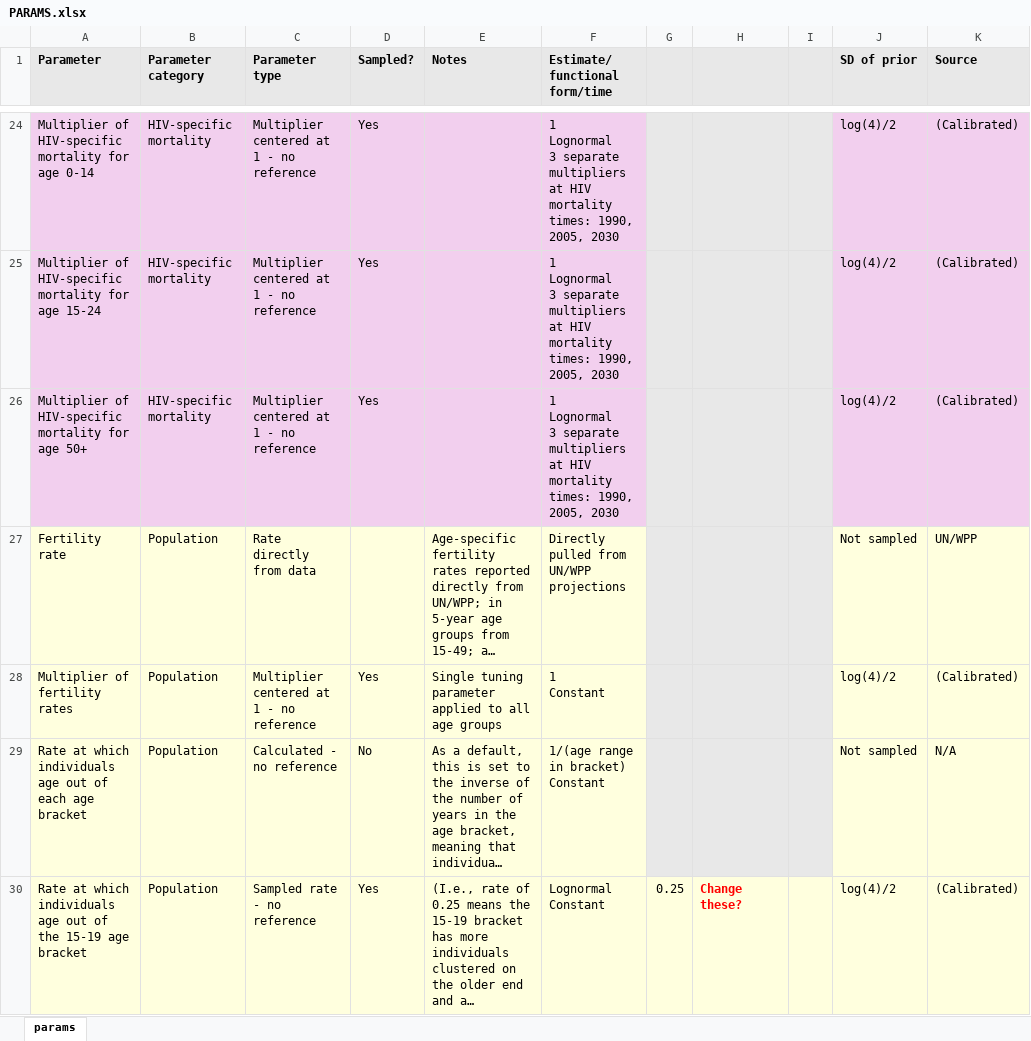
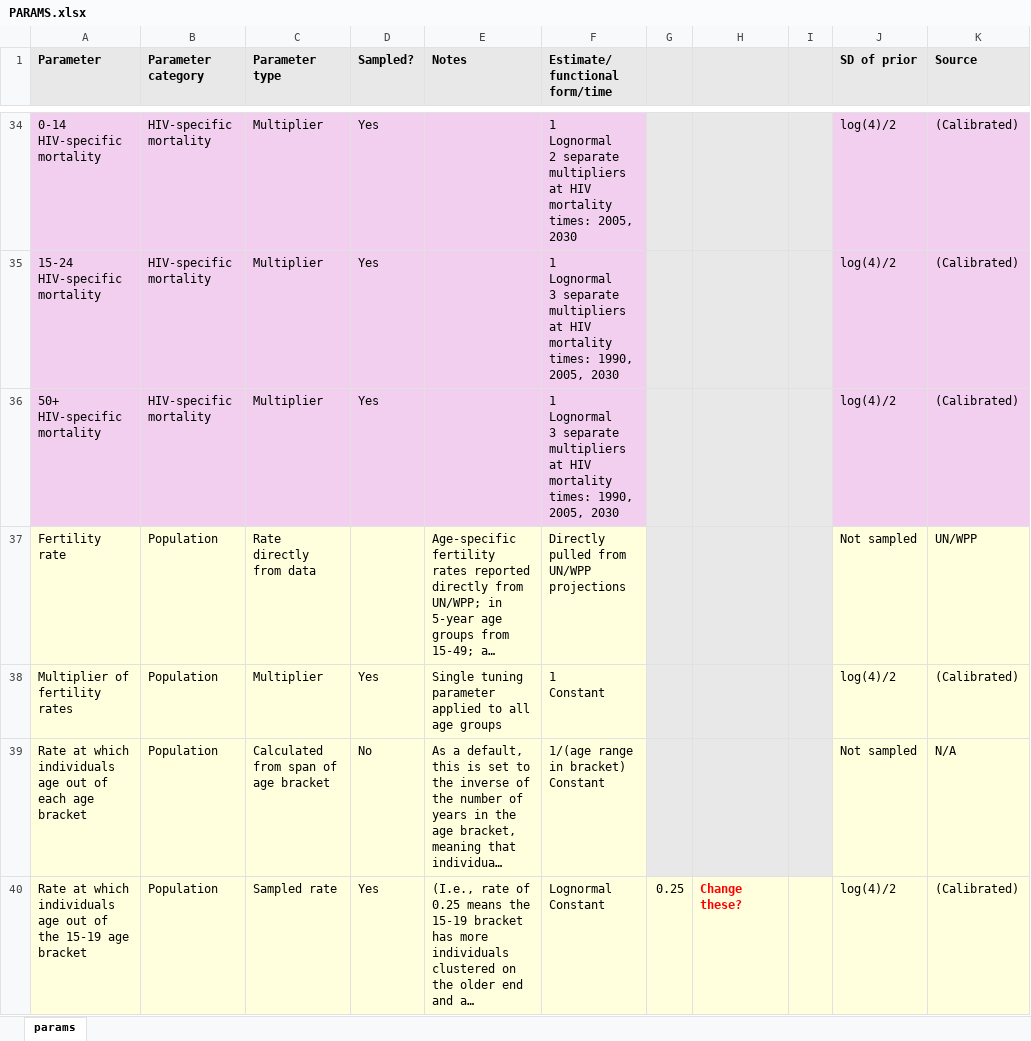
Before and after one commit to mschnure/gmha, an Excel workbook: documentation/PARAMS.xlsx, sheet params, drawn as a sheet; only a part is shown, gaps mark what is left out; long unchanged cells end in …; values as stored, in another font and other column widths than the file's, no borders; addresses are those after the commit; ↵ is a line break in a cell; the diff covers the shown part only; the diff names each change by its address in the sheet, - before the commit and + after, or states it on an @@ line.

Commit message:
scratch/documentation

```diff
--- a/documentation/PARAMS.xlsx (sheet params)
+++ b/documentation/PARAMS.xlsx (sheet params)
-A34 (Parameter): Multiplier of HIV-specific mortality for age 0-14
+A34 (Parameter): 0-14 HIV-specific mortality
-C34:C36 (Parameter type): Multiplier centered at 1 - no reference
+C34:C36 (Parameter type): Multiplier
-F34 (Estimate/ functional form/time): 1 ↵ Lognormal ↵ 3 separate multipliers at HIV mortality times: 1990, 2005, 2030
+F34 (Estimate/ functional form/time): 1 ↵ Lognormal ↵ 2 separate multipliers at HIV mortality times: 2005, 2030
-A35 (Parameter): Multiplier of HIV-specific mortality for age 15-24
+A35 (Parameter): 15-24 HIV-specific mortality
-A36 (Parameter): Multiplier of HIV-specific mortality for age 50+
+A36 (Parameter): 50+ HIV-specific mortality
-C38 (Parameter type): Multiplier centered at 1 - no reference
+C38 (Parameter type): Multiplier
-C39 (Parameter type): Calculated - no reference
+C39 (Parameter type): Calculated from span of age bracket
-C40 (Parameter type): Sampled rate - no reference
+C40 (Parameter type): Sampled rate
```
Also changed, not shown: 10 added rows and 58 edited cells elsewhere in this sheet, 3 other files.
